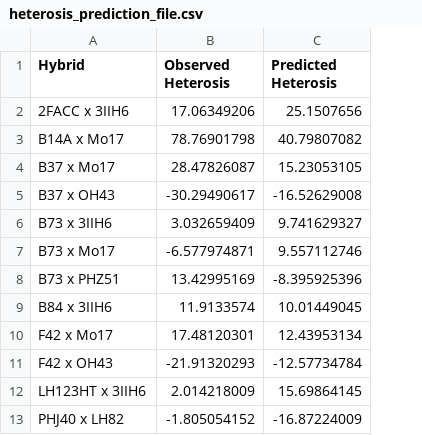
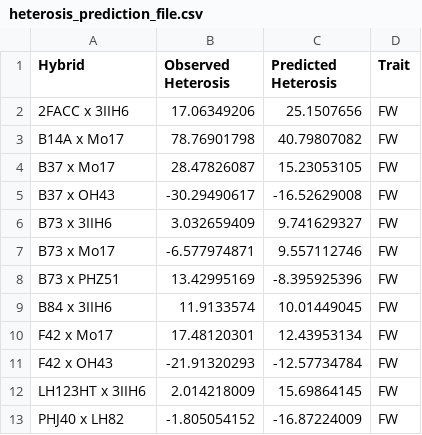
Before and after one commit to distip/Maize_2022_Brooke, a CSV file: heterosis_prediction_file.csv, drawn as a sheet; only a part is shown; the diff covers the shown part only; the diff names each change by its address in the sheet, - before the commit and + after, or states it on an @@ line.

```diff
--- a/heterosis_prediction_file.csv
+++ b/heterosis_prediction_file.csv
+column D (Trait), rows 2-13: all FW
```
Also changed, not shown: 26 added rows elsewhere in this file, heterosis_in_gs1.csv, 1 other file.
